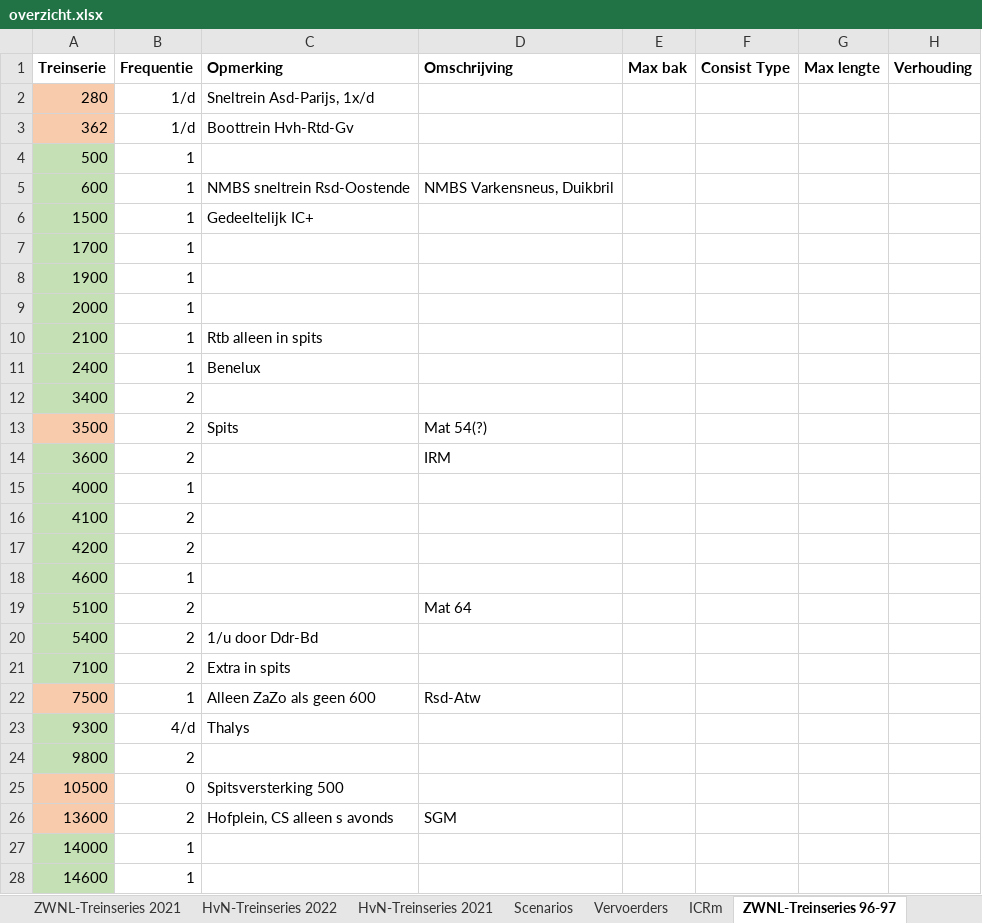
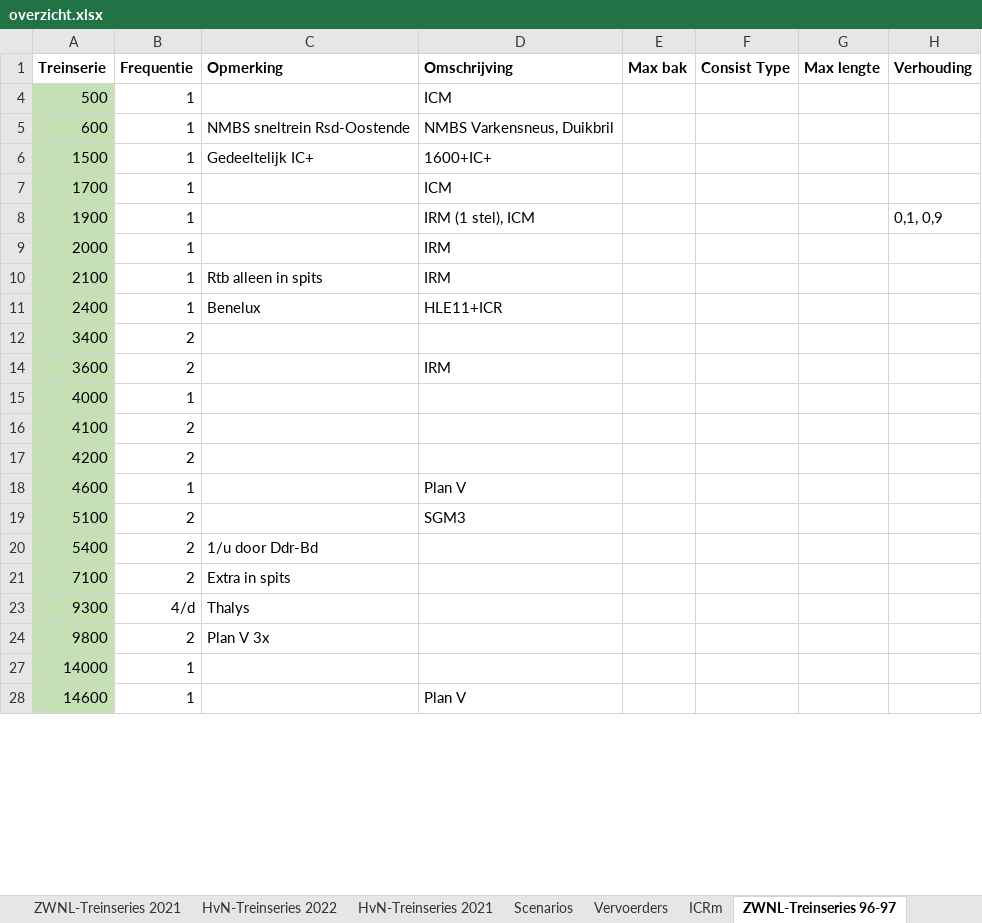
Before and after one commit to tomvand/railworks-quickdrive-nl, an Excel workbook: overzicht.xlsx, sheet ZWNL-Treinseries 96-97, drawn as a sheet; only a part is shown; values as stored, in another font and other column widths than the file's, no borders; the diff covers the shown part only; the diff names each change by its address in the sheet, - before the commit and + after, or states it on an @@ line.

```diff
--- a/overzicht.xlsx (sheet ZWNL-Treinseries 96-97)
+++ b/overzicht.xlsx (sheet ZWNL-Treinseries 96-97)
@@ row 2 hidden: 280 | 1/d | Sneltrein Asd-Parijs, 1x/d @@
@@ row 3 hidden: 362 | 1/d | Boottrein Hvh-Rtd-Gv @@
-D4 (Omschrijving): (empty)
+D4 (Omschrijving): ICM
-D6 (Omschrijving): (empty)
+D6 (Omschrijving): 1600+IC+
-D7 (Omschrijving): (empty)
+D7 (Omschrijving): ICM
-D8 (Omschrijving): (empty)
+D8 (Omschrijving): IRM (1 stel), ICM
-H8 (Verhouding): (empty)
+H8 (Verhouding): 0,1, 0,9
-D9:D10 (Omschrijving): (empty)
+D9:D10 (Omschrijving): IRM
-D11 (Omschrijving): (empty)
+D11 (Omschrijving): HLE11+ICR
@@ row 13 hidden: 3500 | 2 | Spits | Mat 54(?) @@
-D18 (Omschrijving): (empty)
+D18 (Omschrijving): Plan V
-D19 (Omschrijving): Mat 64
+D19 (Omschrijving): SGM3
@@ row 22 hidden: 7500 | 1 | Alleen ZaZo als geen 600 | Rsd-Atw @@
-C24 (Opmerking): (empty)
+C24 (Opmerking): Plan V 3x
@@ row 25 hidden: 10500 | 0 | Spitsversterking 500 @@
@@ row 26 hidden: 13600 | 2 | Hofplein, CS alleen s avonds | SGM @@
-D28 (Omschrijving): (empty)
+D28 (Omschrijving): Plan V
```
Also changed, not shown: 3 hidden or unhidden rows and 1 edited cell elsewhere in this sheet, naslag/jaartallen.xlsx, 18 other files.
